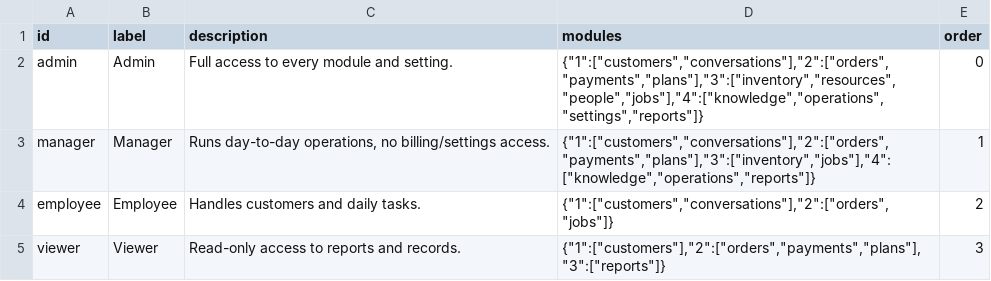
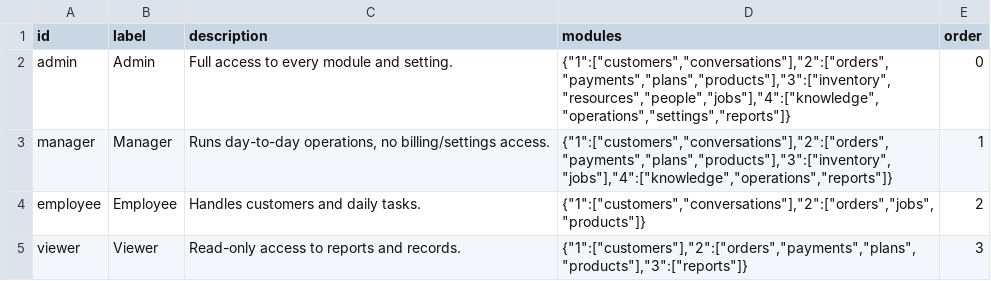
Before and after one commit to nmeo7/lever, a CSV file: scripts/seed/csv/roles.csv, drawn as a sheet.

```diff
--- a/scripts/seed/csv/roles.csv
+++ b/scripts/seed/csv/roles.csv
@@ -1,5 +1,5 @@
 id,label,description,modules,order
-admin,Admin,Full access to every module and setting.,"{""1"":[""customers"",""conversations""],""2"":[""orders"",""payments"",""plans""],""3"":[""inventory"",""resources"",""people"",""jobs""],""4"":[""knowledge"",""operations"",""settings"",""reports""]}",0
-manager,Manager,"Runs day-to-day operations, no billing/settings access.","{""1"":[""customers"",""conversations""],""2"":[""orders"",""payments"",""plans""],""3"":[""inventory"",""jobs""],""4"":[""knowledge"",""operations"",""reports""]}",1
-employee,Employee,Handles customers and daily tasks.,"{""1"":[""customers"",""conversations""],""2"":[""orders"",""jobs""]}",2
-viewer,Viewer,Read-only access to reports and records.,"{""1"":[""customers""],""2"":[""orders"",""payments"",""plans""],""3"":[""reports""]}",3
+admin,Admin,Full access to every module and setting.,"{""1"":[""customers"",""conversations""],""2"":[""orders"",""payments"",""plans"",""products""],""3"":[""inventory"",""resources"",""people"",""jobs""],""4"":[""knowledge"",""operations"",""settings"",""reports""]}",0
+manager,Manager,"Runs day-to-day operations, no billing/settings access.","{""1"":[""customers"",""conversations""],""2"":[""orders"",""payments"",""plans"",""products""],""3"":[""inventory"",""jobs""],""4"":[""knowledge"",""operations"",""reports""]}",1
+employee,Employee,Handles customers and daily tasks.,"{""1"":[""customers"",""conversations""],""2"":[""orders"",""jobs"",""products""]}",2
+viewer,Viewer,Read-only access to reports and records.,"{""1"":[""customers""],""2"":[""orders"",""payments"",""plans"",""products""],""3"":[""reports""]}",3
```
Also changed, not shown: scripts/seed/csv/payments.csv, scripts/seed/csv/products.csv, 14 other files.
